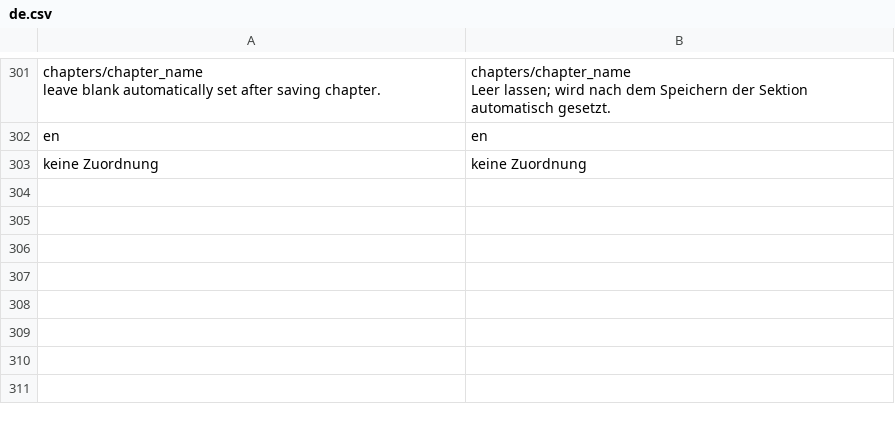
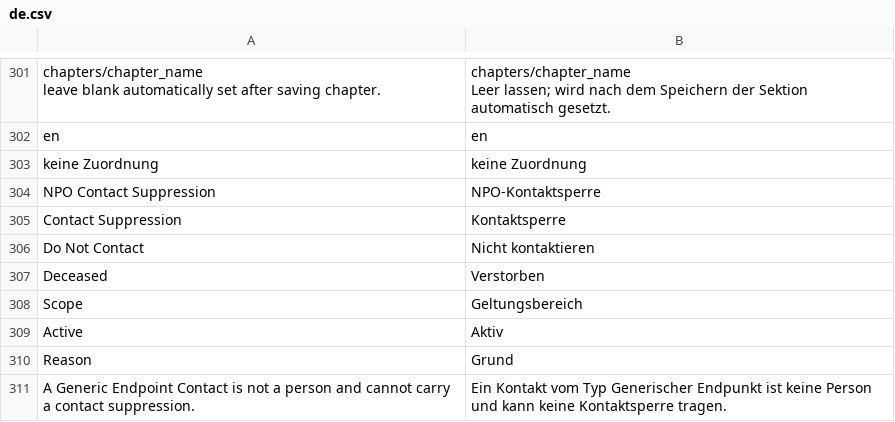
Before and after one commit to OpenNGO-Project/non_profit, a CSV file: non_profit/translations/de.csv, drawn as a sheet; only a part is shown, gaps mark what is left out.

```diff
--- a/non_profit/translations/de.csv
+++ b/non_profit/translations/de.csv
@@ -305 +305,9 @@ en,en
 keine Zuordnung,keine Zuordnung
+"NPO Contact Suppression","NPO-Kontaktsperre"
+"Contact Suppression","Kontaktsperre"
+"Do Not Contact","Nicht kontaktieren"
+"Deceased","Verstorben"
+"Scope","Geltungsbereich"
+"Active","Aktiv"
+"Reason","Grund"
+"A Generic Endpoint Contact is not a person and cannot carry a contact suppression.","Ein Kontakt vom Typ Generischer Endpunkt ist keine Person und kann keine Kontaktsperre tragen."
```
Also changed, not shown: 8 other files.
